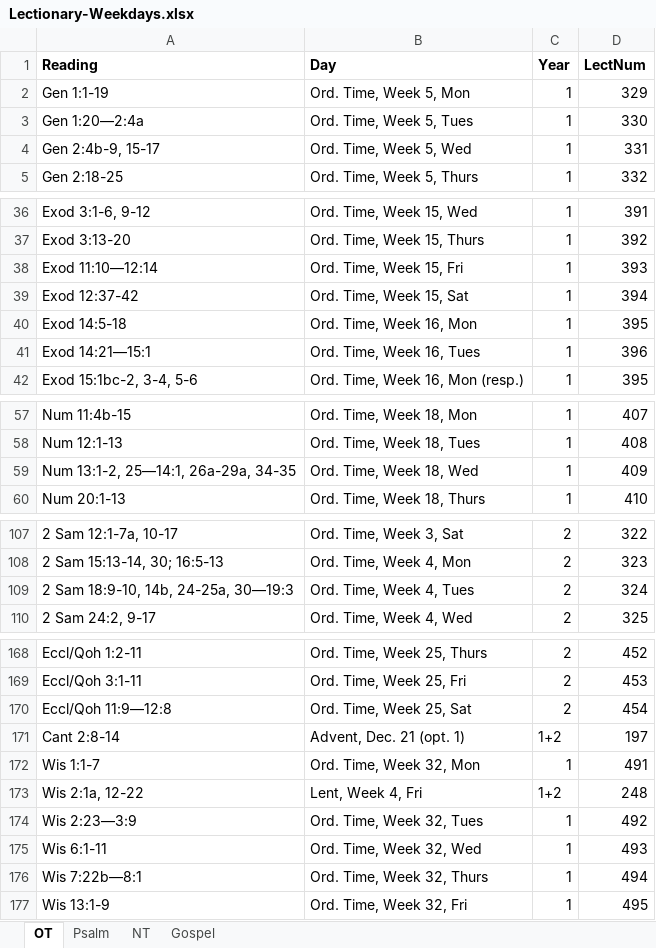
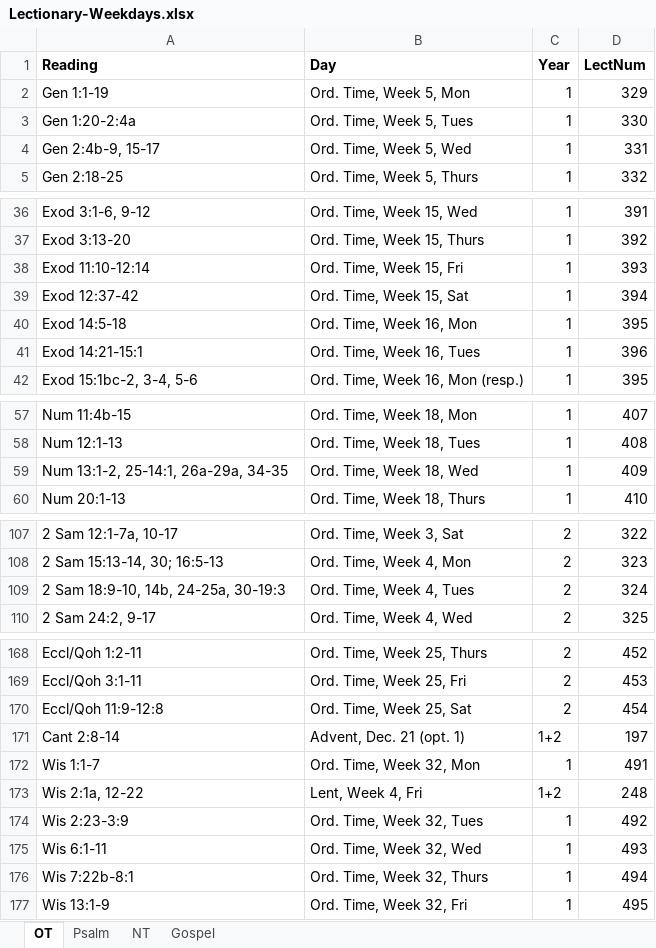
Before and after one commit to stefanavey/stefanavey.github.io, an Excel workbook: _posts/catholic/plotBible/Lectionary-Weekdays.xlsx, sheet OT, drawn as a sheet; only a part is shown, gaps mark what is left out; values as stored, in another font and other column widths than the file's, no borders; the diff covers the shown part only; the diff names each change by its address in the sheet, - before the commit and + after, or states it on an @@ line.

```diff
--- a/_posts/catholic/plotBible/Lectionary-Weekdays.xlsx (sheet OT)
+++ b/_posts/catholic/plotBible/Lectionary-Weekdays.xlsx (sheet OT)
-A3 (Reading): Gen 1:20—2:4a
+A3 (Reading): Gen 1:20-2:4a
-A38 (Reading): Exod 11:10—12:14
+A38 (Reading): Exod 11:10-12:14
-A41 (Reading): Exod 14:21—15:1
+A41 (Reading): Exod 14:21-15:1
-A59 (Reading): Num 13:1-2, 25—14:1, 26a-29a, 34-35
+A59 (Reading): Num 13:1-2, 25-14:1, 26a-29a, 34-35
-A109 (Reading): 2 Sam 18:9-10, 14b, 24-25a, 30—19:3
+A109 (Reading): 2 Sam 18:9-10, 14b, 24-25a, 30-19:3
-A170 (Reading): Eccl/Qoh 11:9—12:8
+A170 (Reading): Eccl/Qoh 11:9-12:8
-A174 (Reading): Wis 2:23—3:9
+A174 (Reading): Wis 2:23-3:9
-A176 (Reading): Wis 7:22b—8:1
+A176 (Reading): Wis 7:22b-8:1
```
Also changed, not shown: 3 edited cells elsewhere in this sheet, sheet NT, sheet Gospel, _posts/catholic/plotBible/Lectionary-SundaysAndFeasts.xlsx, 3 other files.
